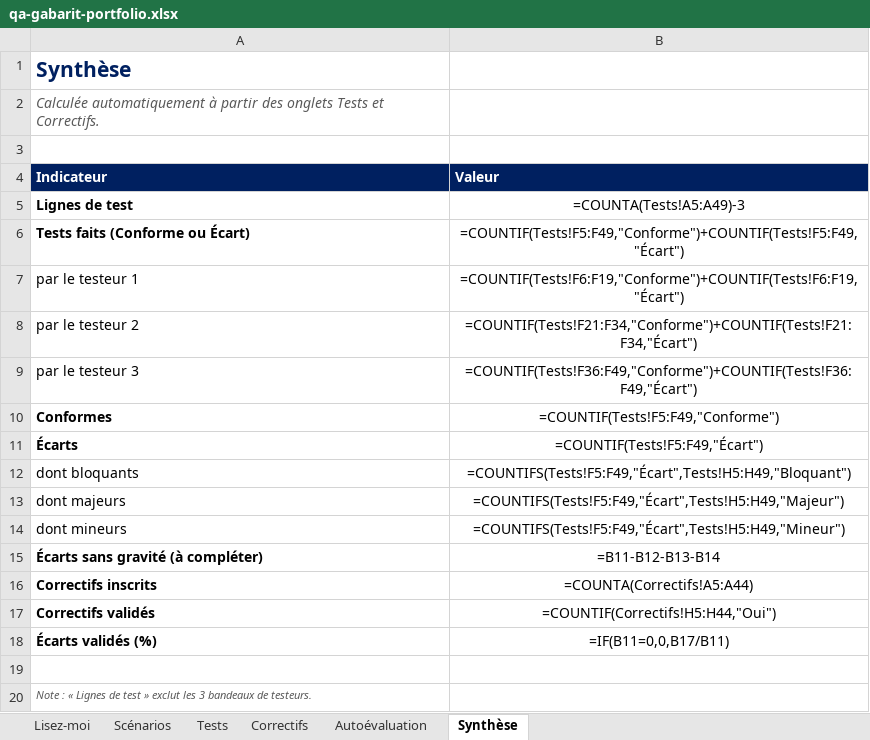
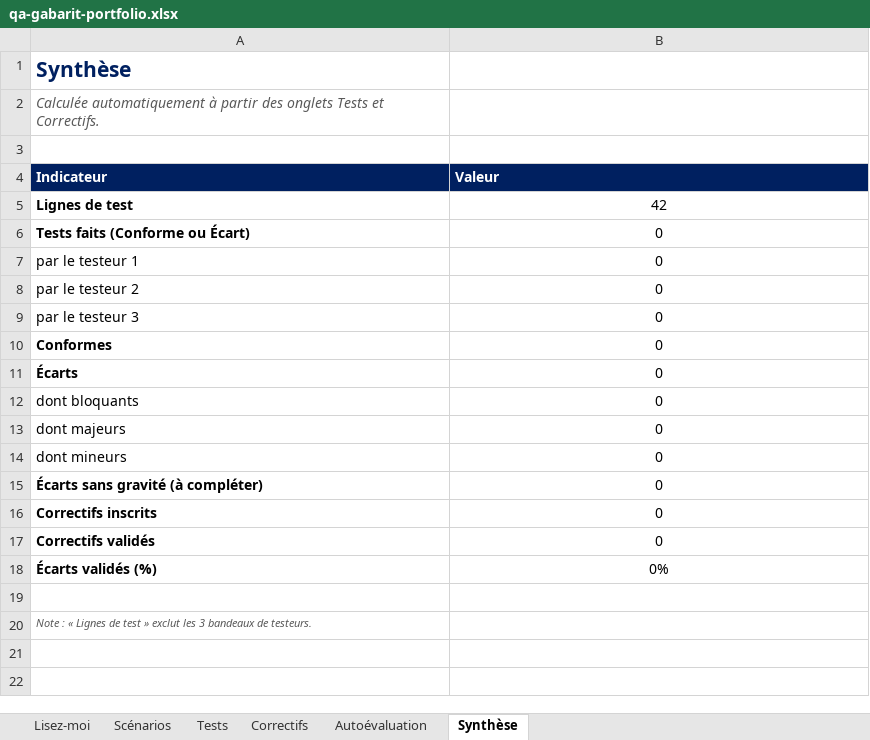
Before and after one commit to tim-montmorency/compendium, an Excel workbook: docs/582-511-web5/projets/portfolio/qa-gabarit-portfolio.xlsx, sheet Synthèse, drawn as a sheet; values as stored, in another font and other column widths than the file's, no borders; formulas without a stored value are shown as written; the diff names each change by its address in the sheet, - before the commit and + after, or states it on an @@ line.

```diff
--- a/docs/582-511-web5/projets/portfolio/qa-gabarit-portfolio.xlsx (sheet Synthèse)
+++ b/docs/582-511-web5/projets/portfolio/qa-gabarit-portfolio.xlsx (sheet Synthèse)
-B5 (Valeur): =COUNTA(Tests!A5:A49)-3
+B5 (Valeur): 42
-B6 (Valeur): =COUNTIF(Tests!F5:F49,"Conforme")+COUNTIF(Tests!F5:F49,"Écart")
+B6 (Valeur): 0
-B7 (Valeur): =COUNTIF(Tests!F6:F19,"Conforme")+COUNTIF(Tests!F6:F19,"Écart")
+B7 (Valeur): 0
-B8 (Valeur): =COUNTIF(Tests!F21:F34,"Conforme")+COUNTIF(Tests!F21:F34,"Écart")
+B8 (Valeur): 0
-B9 (Valeur): =COUNTIF(Tests!F36:F49,"Conforme")+COUNTIF(Tests!F36:F49,"Écart")
+B9 (Valeur): 0
-B10 (Valeur): =COUNTIF(Tests!F5:F49,"Conforme")
+B10 (Valeur): 0
-B11 (Valeur): =COUNTIF(Tests!F5:F49,"Écart")
+B11 (Valeur): 0
-B12 (Valeur): =COUNTIFS(Tests!F5:F49,"Écart",Tests!H5:H49,"Bloquant")
+B12 (Valeur): 0
-B13 (Valeur): =COUNTIFS(Tests!F5:F49,"Écart",Tests!H5:H49,"Majeur")
+B13 (Valeur): 0
-B14 (Valeur): =COUNTIFS(Tests!F5:F49,"Écart",Tests!H5:H49,"Mineur")
+B14 (Valeur): 0
-B15 (Valeur): =B11-B12-B13-B14
+B15 (Valeur): 0
-B16 (Valeur): =COUNTA(Correctifs!A5:A44)
+B16 (Valeur): 0
-B17 (Valeur): =COUNTIF(Correctifs!H5:H44,"Oui")
+B17 (Valeur): 0
-B18 (Valeur): =IF(B11=0,0,B17/B11)
+B18 (Valeur): 0%
```
Also changed, not shown: sheet Tests, sheet Correctifs, sheet Scénarios, sheet Lisez-moi, sheet Autoévaluation, 11 other files.
